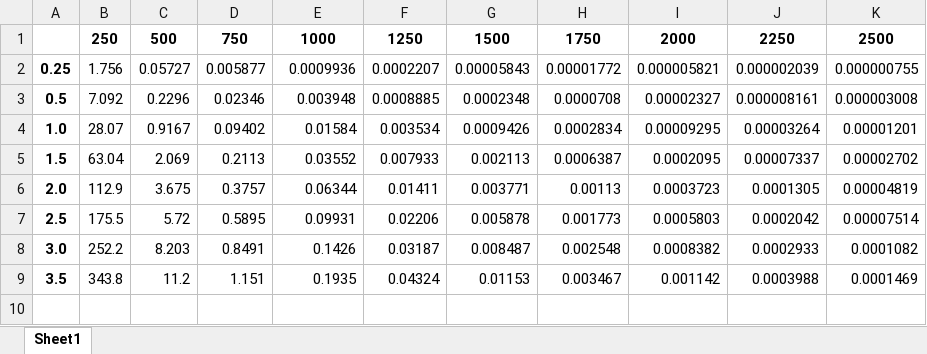
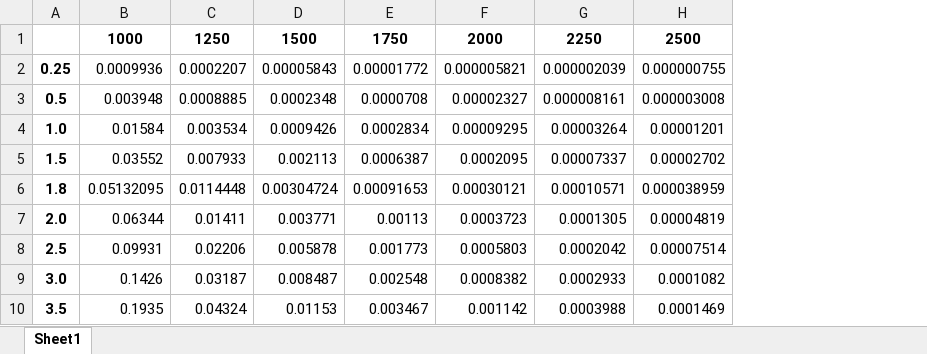
Before and after one commit to Phenomenology-group-uniandes/Leptoquarks_Searches_2023, an Excel workbook: 01_signal_production/Data_Generation_woRHC/Data_5K_13_TeV/lq_ta/Cross_Sections/XS_Matriz.xlsx, sheet Sheet1, drawn as a sheet; values as stored, in another font and other column widths than the file's, no borders; removed rows and columns are numbered as before the commit, all else as after; the diff names each change by its address in the sheet, - before the commit and + after, or states it on an @@ line.

```diff
--- a/01_signal_production/Data_Generation_woRHC/Data_5K_13_TeV/lq_ta/Cross_Sections/XS_Matriz.xlsx (sheet Sheet1)
+++ b/01_signal_production/Data_Generation_woRHC/Data_5K_13_TeV/lq_ta/Cross_Sections/XS_Matriz.xlsx (sheet Sheet1)
-column B, rows 1-9: 250 | 1.756 | 7.092 | 28.07 | 63.04 | 112.9 | 175.5 | 252.2 | 343.8
-column C, rows 1-9: 500 | 0.05727 | 0.2296 | 0.9167 | 2.069 | 3.675 | 5.72 | 8.203 | 11.2
-column D, rows 1-9: 750 | 0.005877 | 0.02346 | 0.09402 | 0.2113 | 0.3757 | 0.5895 | 0.8491 | 1.151
+row 6: 1.8 | 0.05132095 | 0.0114448 | 0.00304724 | 0.00091653 | 0.00030121 | 0.00010571 | 0.000038959
```
Also changed, not shown: 01_signal_production/Data_Generation_woRHC/Data_5K_13_TeV/lq_lq/Cross_Sections/XS_Matriz.xlsx, 01_signal_production/Data_Generation_woRHC/Data_5K_13_TeV/ta_ta/Cross_Sections/XS_Matriz.xlsx, 9 other files.
